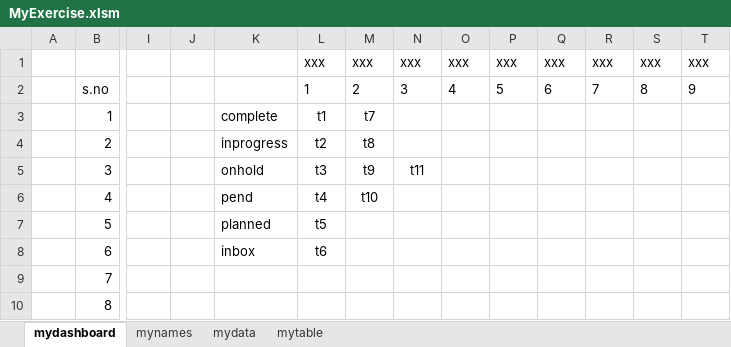
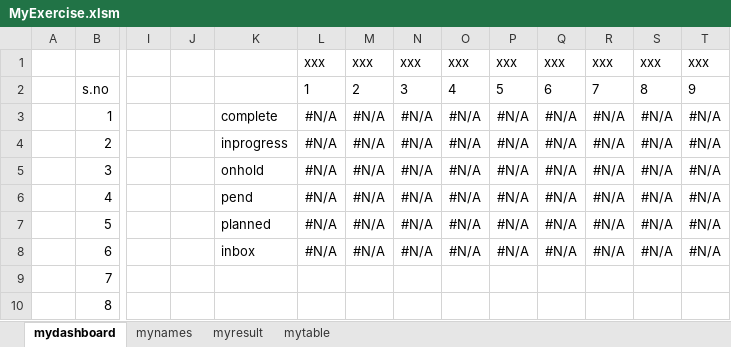
Before and after one commit to srinidp/dplearn-excel-vba, an Excel workbook: exercise-files/MyExercise.xlsm, sheet mydashboard, drawn as a sheet; only a part is shown, gaps mark what is left out; values as stored, in another font and other column widths than the file's, no borders; charts and pictures and table styles not drawn; the diff names each change by its address in the sheet, - before the commit and + after, or states it on an @@ line.

Commit message:
updated table

```diff
--- a/exercise-files/MyExercise.xlsm (sheet mydashboard)
+++ b/exercise-files/MyExercise.xlsm (sheet mydashboard)
-sheet tab: mydata
+sheet tab: myresult
-L3: t1
+L3: #N/A
-M3: t7
+M3: #N/A
-N3:N4: (empty)
+N3:N4: #N/A
-O3:O8: (empty)
+O3:O8: #N/A
-P3:P8: (empty)
+P3:P8: #N/A
-Q3:Q8: (empty)
+Q3:Q8: #N/A
-R3:R8: (empty)
+R3:R8: #N/A
-S3:S8: (empty)
+S3:S8: #N/A
-T3:T8: (empty)
+T3:T8: #N/A
-L4: t2
+L4: #N/A
-M4: t8
+M4: #N/A
-L5: t3
+L5: #N/A
-M5: t9
+M5: #N/A
-N5: t11
+N5: #N/A
-L6: t4
+L6: #N/A
-M6: t10
+M6: #N/A
-N6:N8: (empty)
+N6:N8: #N/A
-L7: t5
+L7: #N/A
-M7:M8: (empty)
+M7:M8: #N/A
-L8: t6
+L8: #N/A
```
Also changed, not shown: sheet myresult.
